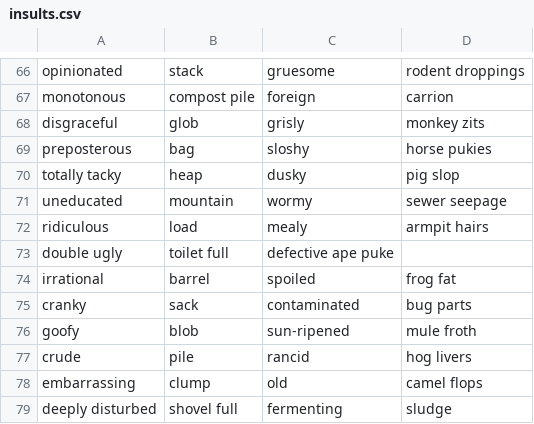
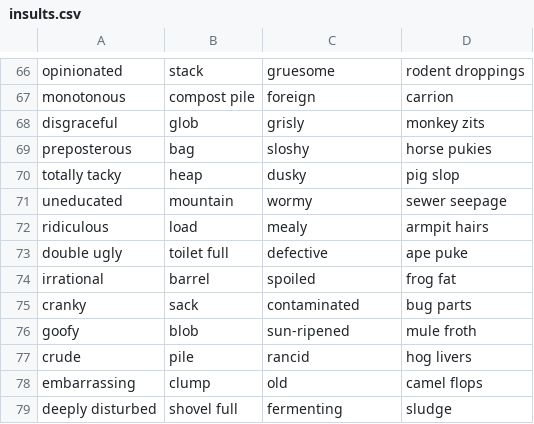
Before and after one commit to sez11a/symposium-projects, a CSV file: portlets/lig-portlet/docroot/data/insults.csv, drawn as a sheet; only a part is shown, gaps mark what is left out.

Commit message:
Update insults.csv

```diff
--- a/portlets/lig-portlet/docroot/data/insults.csv
+++ b/portlets/lig-portlet/docroot/data/insults.csv
@@ -72,3 +72,3 @@ uneducated,mountain,wormy,sewer seepage
 ridiculous,load,mealy,armpit hairs
-double ugly,toilet full,defective ape puke
+double ugly,toilet full,defective, ape puke
 irrational,barrel,spoiled,frog fat
```
